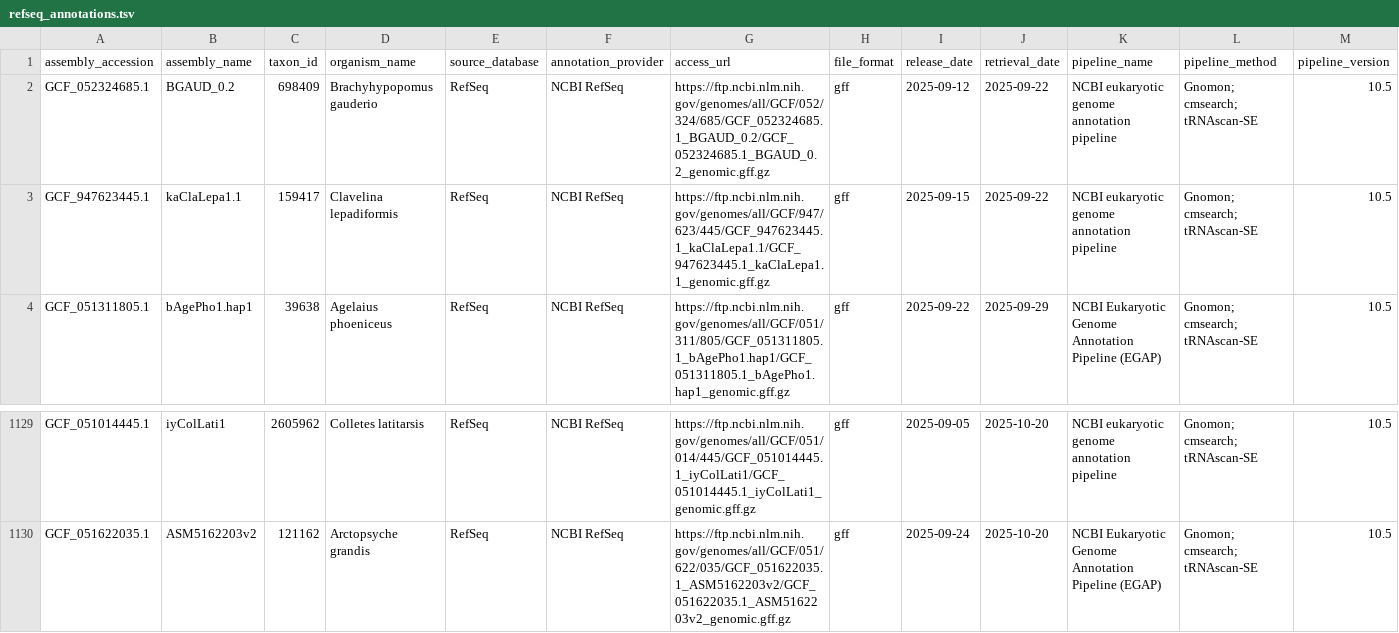
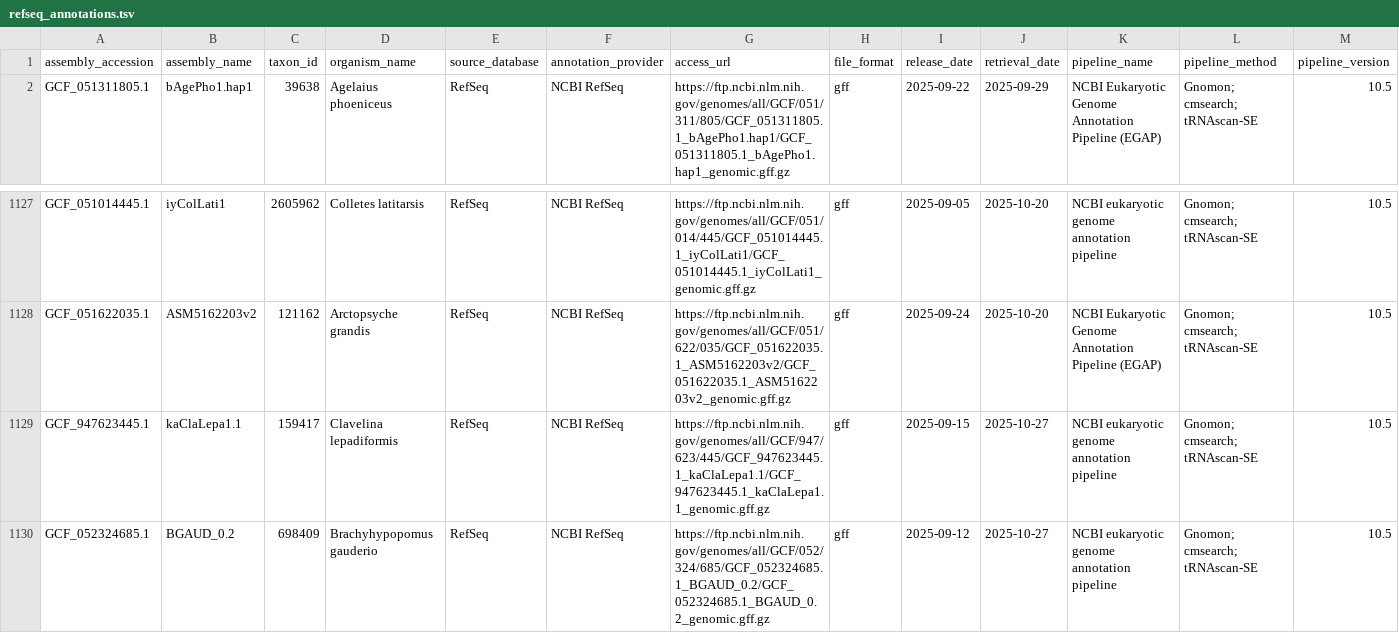
Before and after one commit to guigolab/genome-annotation-tracker, a TSV file: data/refseq_annotations.tsv, drawn as a sheet; only a part is shown, gaps mark what is left out; removed rows and columns are numbered as before the commit, all else as after; rows hold the shown columns only; the diff names each change by its address in the sheet, - before the commit and + after, or states it on an @@ line.

```diff
--- a/data/refseq_annotations.tsv
+++ b/data/refseq_annotations.tsv
-row 2: GCF_052324685.1 | BGAUD_0.2 | 698409 | Brachyhypopomus gauderio | RefSeq | NCBI RefSeq | https://ftp.ncbi.nlm.nih.gov/genomes/all/GCF/052/324/685/GCF_052324685.1_BGAUD_0.2/GCF_052324685.1_BGAUD_0.2_genomic.gff.gz | gff | 2025-09-12 | 2025-09-22 | NCBI eukaryotic genome annotation pipeline | Gnomon; cmsearch; tRNAscan-SE | 10.5
-row 3: GCF_947623445.1 | kaClaLepa1.1 | 159417 | Clavelina lepadiformis | RefSeq | NCBI RefSeq | https://ftp.ncbi.nlm.nih.gov/genomes/all/GCF/947/623/445/GCF_947623445.1_kaClaLepa1.1/GCF_947623445.1_kaClaLepa1.1_genomic.gff.gz | gff | 2025-09-15 | 2025-09-22 | NCBI eukaryotic genome annotation pipeline | Gnomon; cmsearch; tRNAscan-SE | 10.5
+row 1129: GCF_947623445.1 | kaClaLepa1.1 | 159417 | Clavelina lepadiformis | RefSeq | NCBI RefSeq | https://ftp.ncbi.nlm.nih.gov/genomes/all/GCF/947/623/445/GCF_947623445.1_kaClaLepa1.1/GCF_947623445.1_kaClaLepa1.1_genomic.gff.gz | gff | 2025-09-15 | 2025-10-27 | NCBI eukaryotic genome annotation pipeline | Gnomon; cmsearch; tRNAscan-SE | 10.5
+row 1130: GCF_052324685.1 | BGAUD_0.2 | 698409 | Brachyhypopomus gauderio | RefSeq | NCBI RefSeq | https://ftp.ncbi.nlm.nih.gov/genomes/all/GCF/052/324/685/GCF_052324685.1_BGAUD_0.2/GCF_052324685.1_BGAUD_0.2_genomic.gff.gz | gff | 2025-09-12 | 2025-10-27 | NCBI eukaryotic genome annotation pipeline | Gnomon; cmsearch; tRNAscan-SE | 10.5
```
